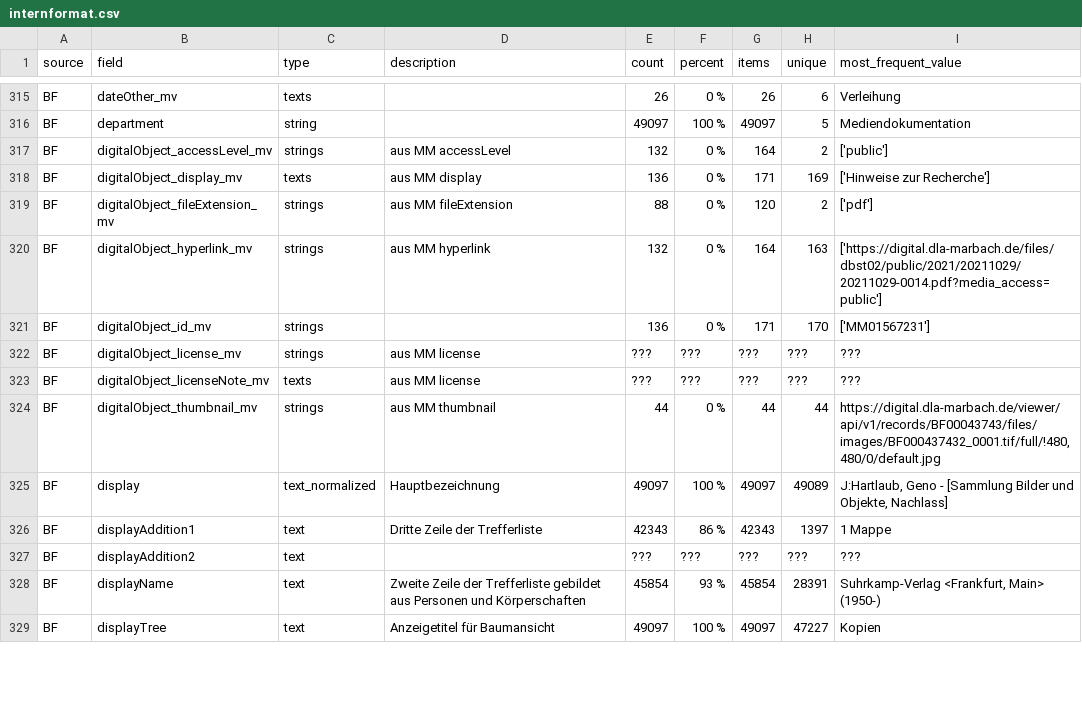
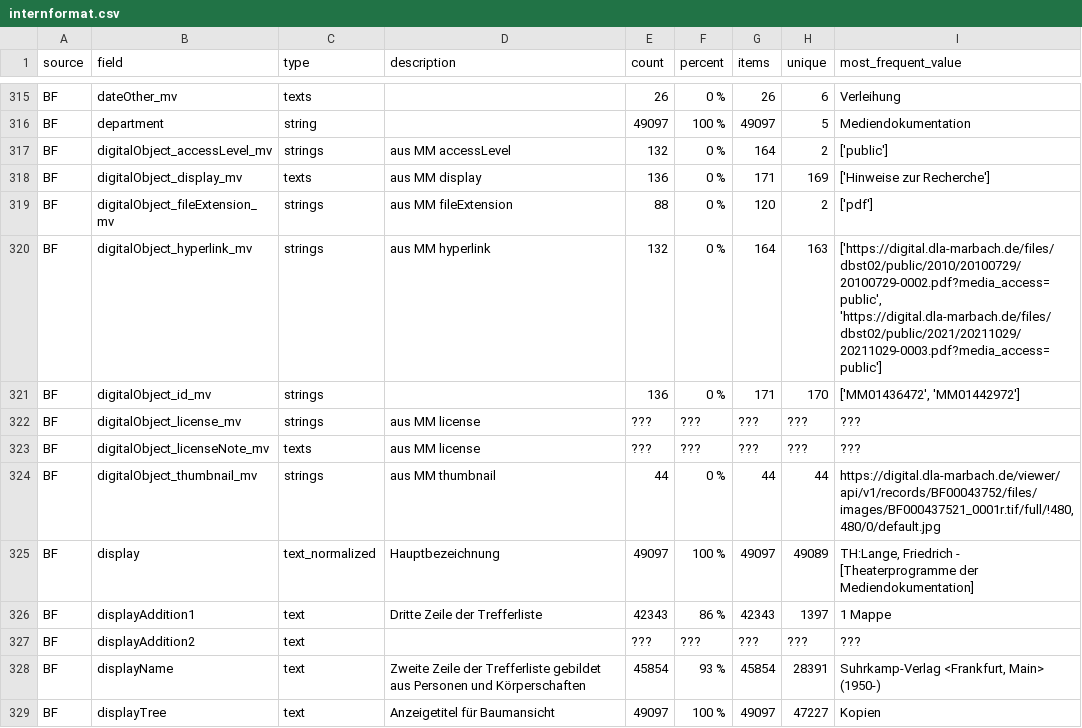
Before and after one commit to dla-marbach/dla-opac-transform, a CSV file: docs/internformat.csv, drawn as a sheet; only a part is shown, gaps mark what is left out; the diff covers the shown part only.

```diff
--- a/docs/internformat.csv
+++ b/docs/internformat.csv
@@ -319,8 +319,8 @@ BF,digitalObject_display_mv,texts,aus MM display,136,0 %,171,169,['Hinweise zur
 BF,digitalObject_fileExtension_mv,strings,aus MM fileExtension,88,0 %,120,2,['pdf']
-BF,digitalObject_hyperlink_mv,strings,aus MM hyperlink,132,0 %,164,163,['https://digital.dla-marbach.de/files/dbst02/public/2021/20211029/20211029-0014.pdf?media_access=public']
-BF,digitalObject_id_mv,strings,,136,0 %,171,170,['MM01567231']
+BF,digitalObject_hyperlink_mv,strings,aus MM hyperlink,132,0 %,164,163,"['https://digital.dla-marbach.de/files/dbst02/public/2010/20100729/20100729-0002.pdf?media_access=public', 'https://digital.dla-marbach.de/files/dbst02/public/2021/20211029/20211029-0003.pdf?media_access=public']"
+BF,digitalObject_id_mv,strings,,136,0 %,171,170,"['MM01436472', 'MM01442972']"
 BF,digitalObject_license_mv,strings,aus MM license,???,???,???,???,???
 BF,digitalObject_licenseNote_mv,texts,aus MM license,???,???,???,???,???
-BF,digitalObject_thumbnail_mv,strings,aus MM thumbnail,44,0 %,44,44,"https://digital.dla-marbach.de/viewer/api/v1/records/BF00043743/files/images/BF000437432_0001.tif/full/!480,480/0/default.jpg"
-BF,display,text_normalized,Hauptbezeichnung,49097,100 %,49097,49089,"J:Hartlaub, Geno - [Sammlung Bilder und Objekte, Nachlass]"
+BF,digitalObject_thumbnail_mv,strings,aus MM thumbnail,44,0 %,44,44,"https://digital.dla-marbach.de/viewer/api/v1/records/BF00043752/files/images/BF000437521_0001r.tif/full/!480,480/0/default.jpg"
+BF,display,text_normalized,Hauptbezeichnung,49097,100 %,49097,49089,"TH:Lange, Friedrich - [Theaterprogramme der Mediendokumentation]"
 BF,displayAddition1,text,Dritte Zeile der Trefferliste,42343,86 %,42343,1397,1 Mappe
```
Also changed, not shown: 106 edited cells elsewhere in this file.
